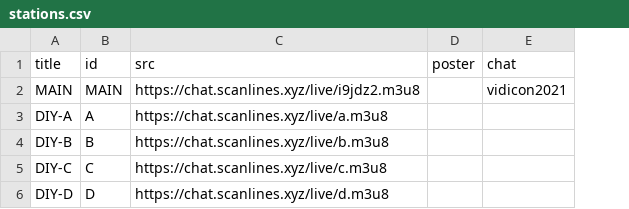
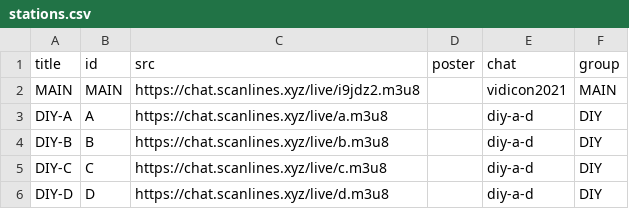
Before and after one commit to autr/vidicon-2021, a CSV file: docs/data/stations.csv, drawn as a sheet; the diff names each change by its address in the sheet, - before the commit and + after, or states it on an @@ line.

Commit message:
fixes, chats

```diff
--- a/docs/data/stations.csv
+++ b/docs/data/stations.csv
+column F (group), rows 2-6: MAIN | DIY | DIY | DIY | DIY
-E3:E6 (chat): (empty)
+E3:E6 (chat): diy-a-d
```
Also changed, not shown: 7 other files.
